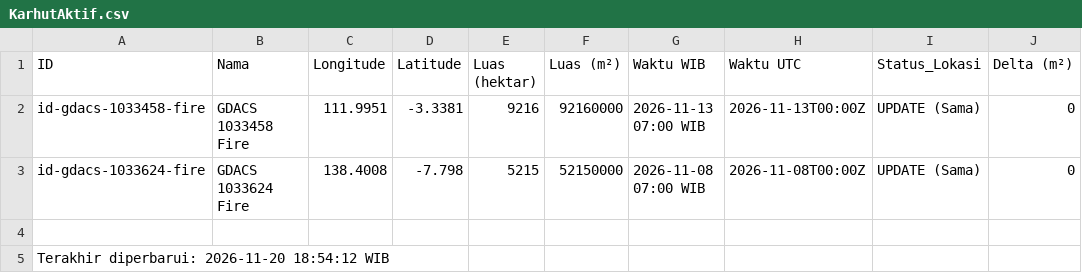
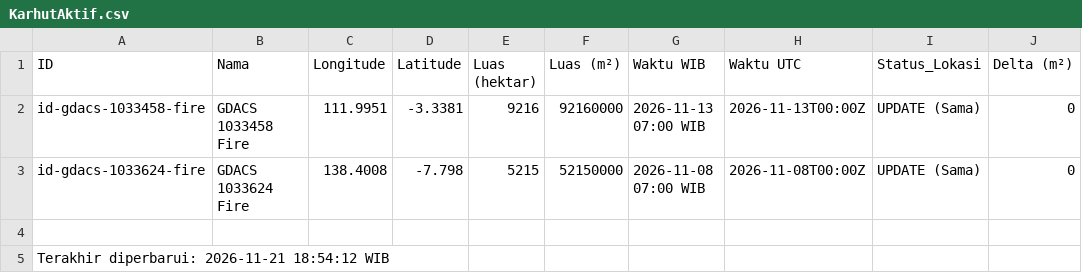
Before and after one commit to gpmlabuangnamrole-cell/Rescue, a CSV file: KarhutAktif.csv, drawn as a sheet; only a part is shown; the diff names each change by its address in the sheet, - before the commit and + after, or states it on an @@ line.

Commit message:
Update KarhutAktif.csv - 2026-11-21 18:54:13 WIB

```diff
--- a/KarhutAktif.csv
+++ b/KarhutAktif.csv
-A5 (ID): Terakhir diperbarui: 2026-11-20 18:54:12 WIB
+A5 (ID): Terakhir diperbarui: 2026-11-21 18:54:12 WIB
```
